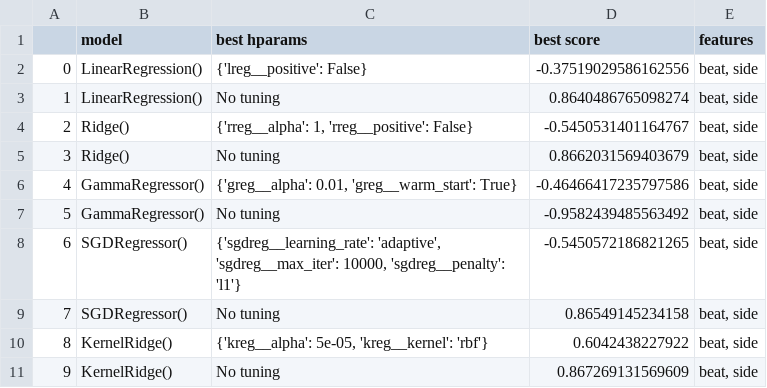
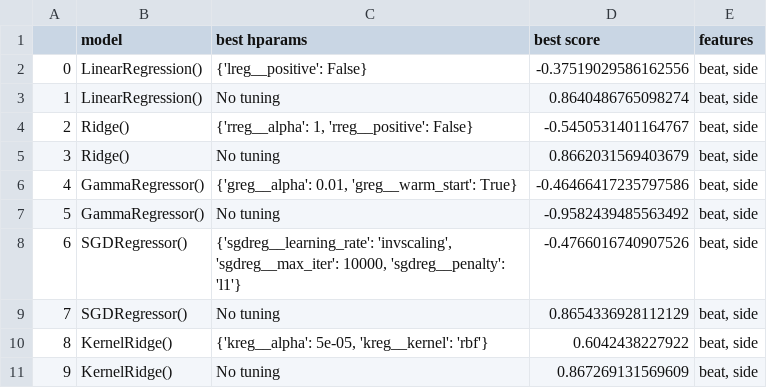
Before and after one commit to ShaliniR8/WiseKingfishers, a CSV file: results/result1.csv, drawn as a sheet.

```diff
--- a/results/result1.csv
+++ b/results/result1.csv
@@ -7,4 +7,4 @@
 5,GammaRegressor(),No tuning,-0.9582439485563492,"beat, side"
-6,SGDRegressor(),"{'sgdreg__learning_rate': 'adaptive', 'sgdreg__max_iter': 10000, 'sgdreg__penalty': 'l1'}",-0.5450572186821265,"beat, side"
-7,SGDRegressor(),No tuning,0.86549145234158,"beat, side"
+6,SGDRegressor(),"{'sgdreg__learning_rate': 'invscaling', 'sgdreg__max_iter': 10000, 'sgdreg__penalty': 'l1'}",-0.4766016740907526,"beat, side"
+7,SGDRegressor(),No tuning,0.8654336928112129,"beat, side"
 8,KernelRidge(),"{'kreg__alpha': 5e-05, 'kreg__kernel': 'rbf'}",0.6042438227922,"beat, side"
```
Also changed, not shown: 25 other files.
